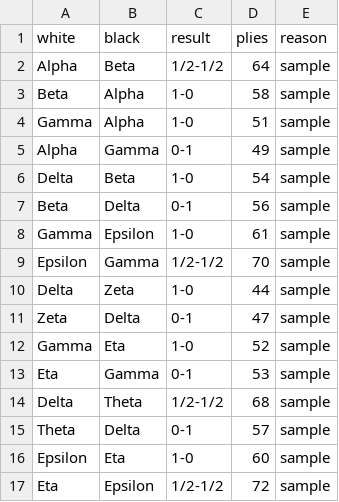
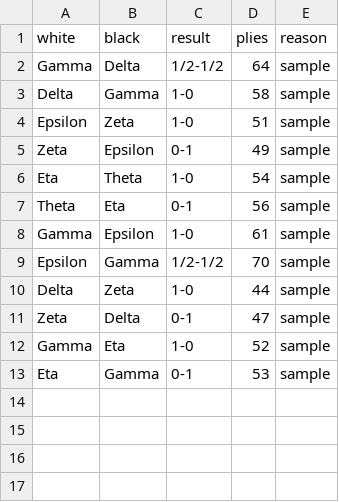
Before and after one commit to SahilKDas/Genseki, a CSV file: data/samples/arena_results.csv, drawn as a sheet.

```diff
--- a/data/samples/arena_results.csv
+++ b/data/samples/arena_results.csv
@@ -1,8 +1,8 @@
 white,black,result,plies,reason
-Alpha,Beta,1/2-1/2,64,sample
-Beta,Alpha,1-0,58,sample
-Gamma,Alpha,1-0,51,sample
-Alpha,Gamma,0-1,49,sample
-Delta,Beta,1-0,54,sample
-Beta,Delta,0-1,56,sample
+Gamma,Delta,1/2-1/2,64,sample
+Delta,Gamma,1-0,58,sample
+Epsilon,Zeta,1-0,51,sample
+Zeta,Epsilon,0-1,49,sample
+Eta,Theta,1-0,54,sample
+Theta,Eta,0-1,56,sample
 Gamma,Epsilon,1-0,61,sample
@@ -13,5 +13 @@ Gamma,Eta,1-0,52,sample
 Eta,Gamma,0-1,53,sample
-Delta,Theta,1/2-1/2,68,sample
-Theta,Delta,0-1,57,sample
-Epsilon,Eta,1-0,60,sample
-Eta,Epsilon,1/2-1/2,72,sample
```
Also changed, not shown: 58 other files.
